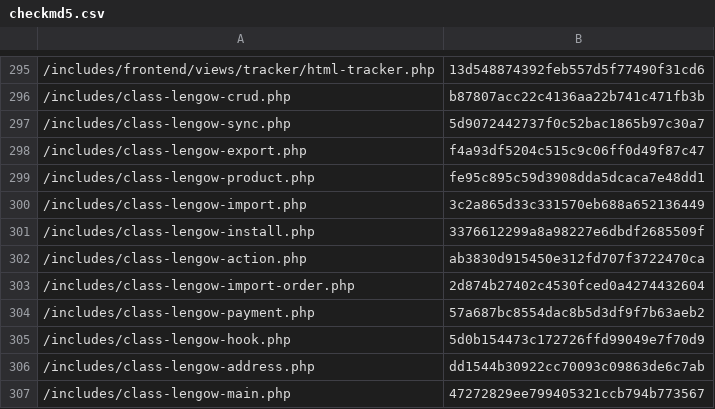
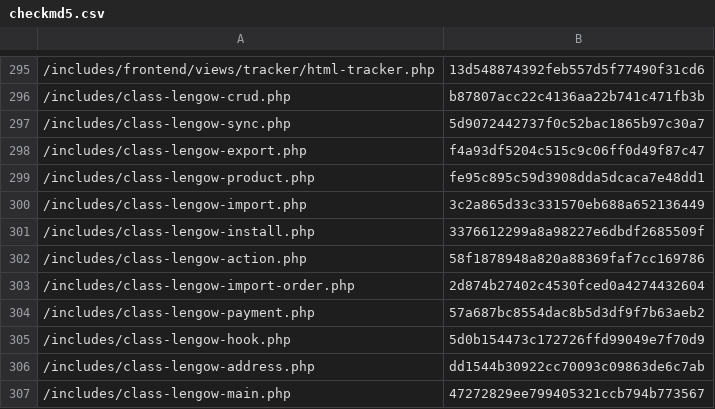
Before and after one commit to lengow/plugin-woocommerce, a CSV file: toolbox/checkmd5.csv, drawn as a sheet; only a part is shown, gaps mark what is left out.

```diff
--- a/toolbox/checkmd5.csv
+++ b/toolbox/checkmd5.csv
@@ -301,3 +301,3 @@
 /includes/class-lengow-install.php|3376612299a8a98227e6dbdf2685509f
-/includes/class-lengow-action.php|ab3830d915450e312fd707f3722470ca
+/includes/class-lengow-action.php|58f1878948a820a88369faf7cc169786
 /includes/class-lengow-import-order.php|2d874b27402c4530fced0a4274432604
```
Also changed, not shown: 1 other file.
